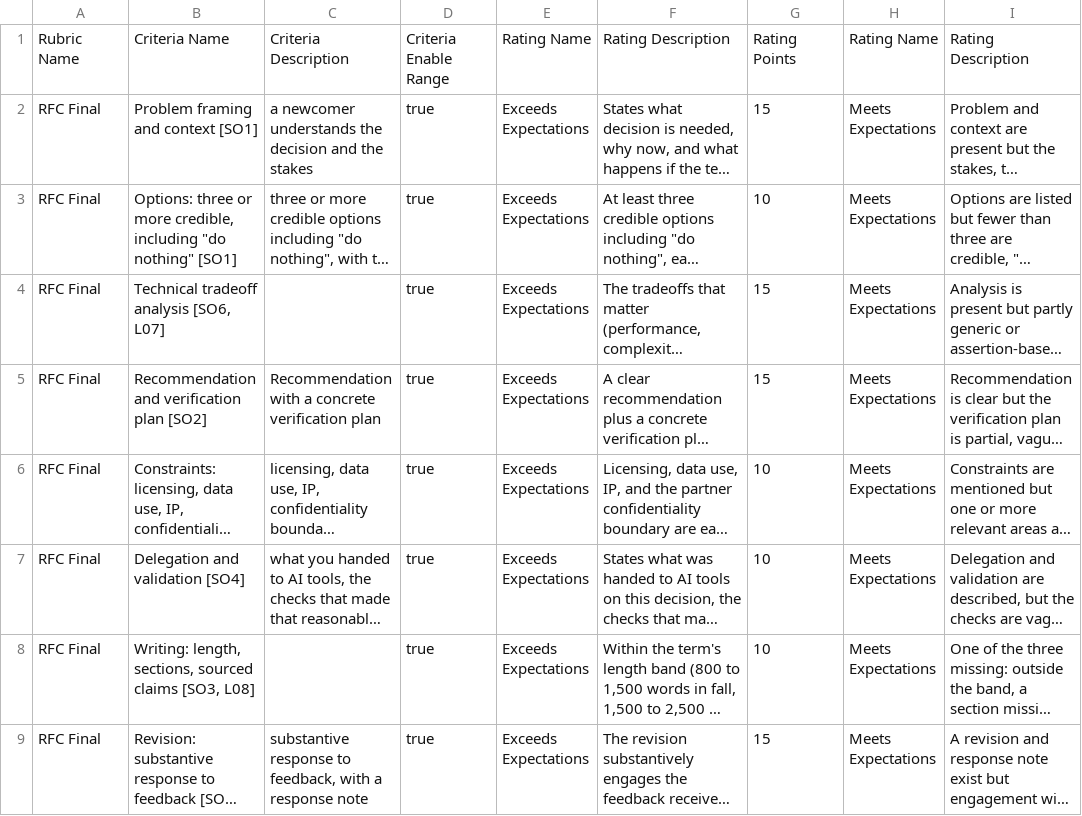
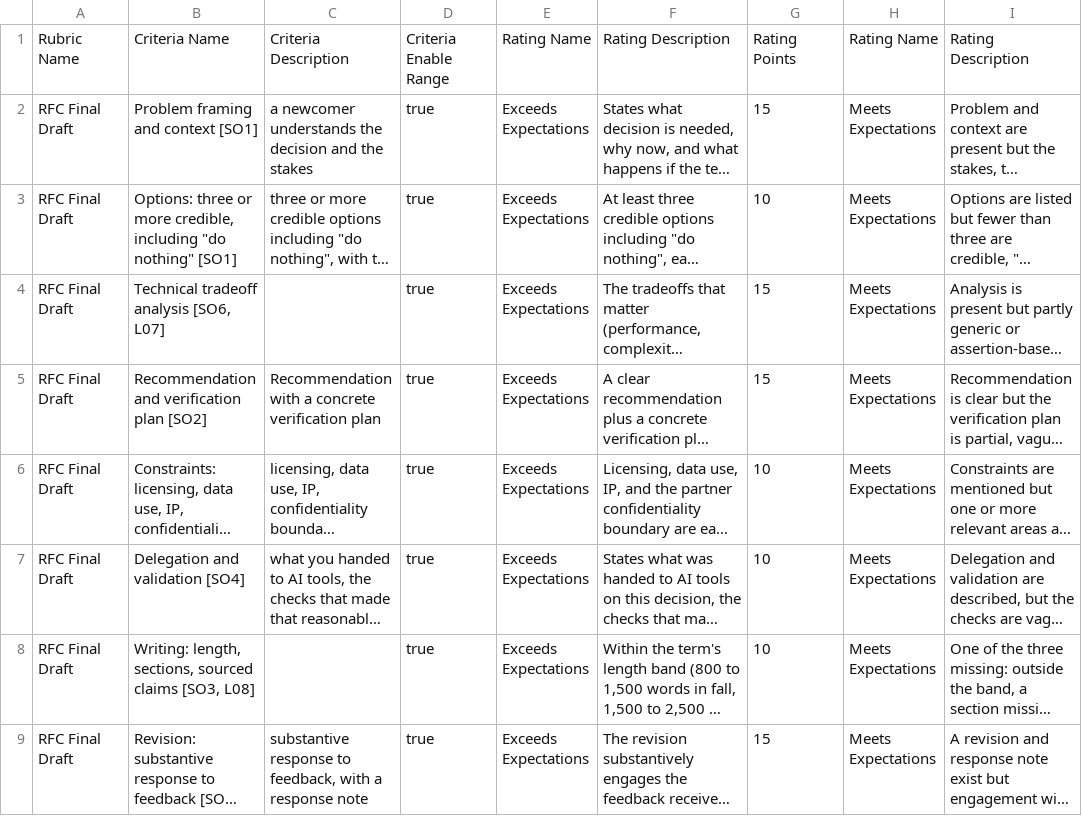
Before and after one commit to adulbrich/cs-capstone-handbook, a CSV file: canvas/assignments/rfc/rfc-final-rubric.csv, drawn as a sheet; only a part is shown; long unchanged cells end in …; the diff names each change by its address in the sheet, - before the commit and + after, or states it on an @@ line.

```diff
--- a/canvas/assignments/rfc/rfc-final-rubric.csv
+++ b/canvas/assignments/rfc/rfc-final-rubric.csv
-A2:A9: RFC Final
+A2:A9: RFC Final Draft
```
Also changed, not shown: canvas/assignments/rfc/rfc-draft-rubric.csv, 6 other files.
